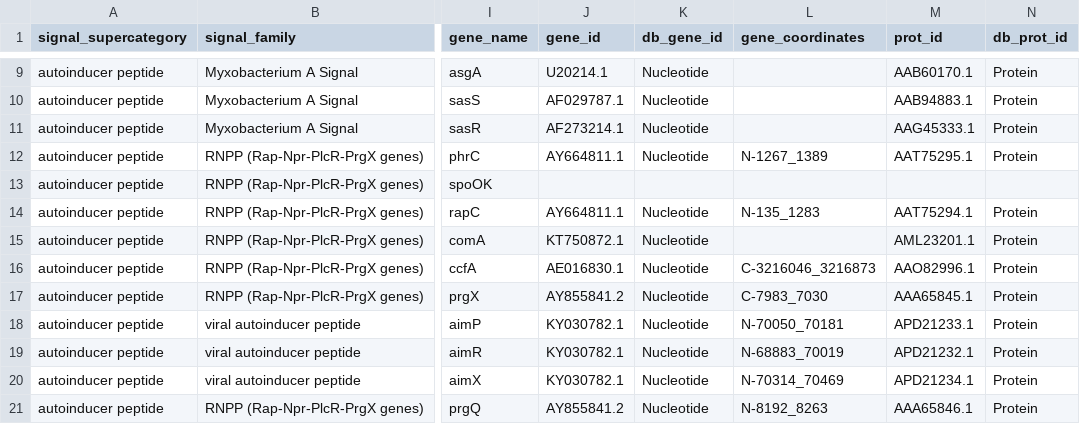
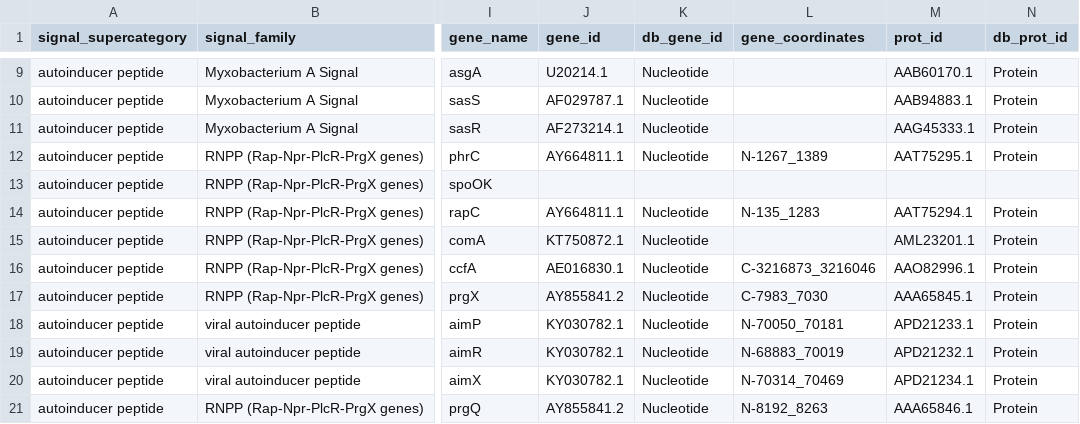
Before and after one commit to charles-bernard/Quorum_DB, a CSV file: database/2_fill_db/initial_table.template.csv, drawn as a sheet; only a part is shown, gaps mark what is left out; the diff names each change by its address in the sheet, - before the commit and + after, or states it on an @@ line.

Commit message:
fix error for ccfa

```diff
--- a/database/2_fill_db/initial_table.template.csv
+++ b/database/2_fill_db/initial_table.template.csv
-L16 (gene_coordinates): C-3216046_3216873
+L16 (gene_coordinates): C-3216873_3216046
```
